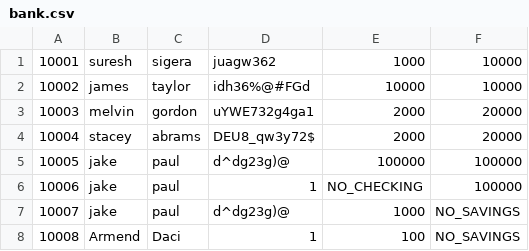
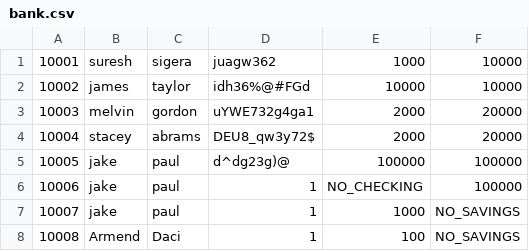
Before and after one commit to Armend-Daci/pybank, a CSV file: bank/bank.csv, drawn as a sheet.

```diff
--- a/bank/bank.csv
+++ b/bank/bank.csv
@@ -6,3 +6,3 @@
 10006;jake;paul;1;NO_CHECKING;100000
-10007;jake;paul;d^dg23g)@;1000;NO_SAVINGS
+10007;jake;paul;1;1000;NO_SAVINGS
 10008;Armend;Daci;1;100;NO_SAVINGS
```
Also changed, not shown: 2 other files.
